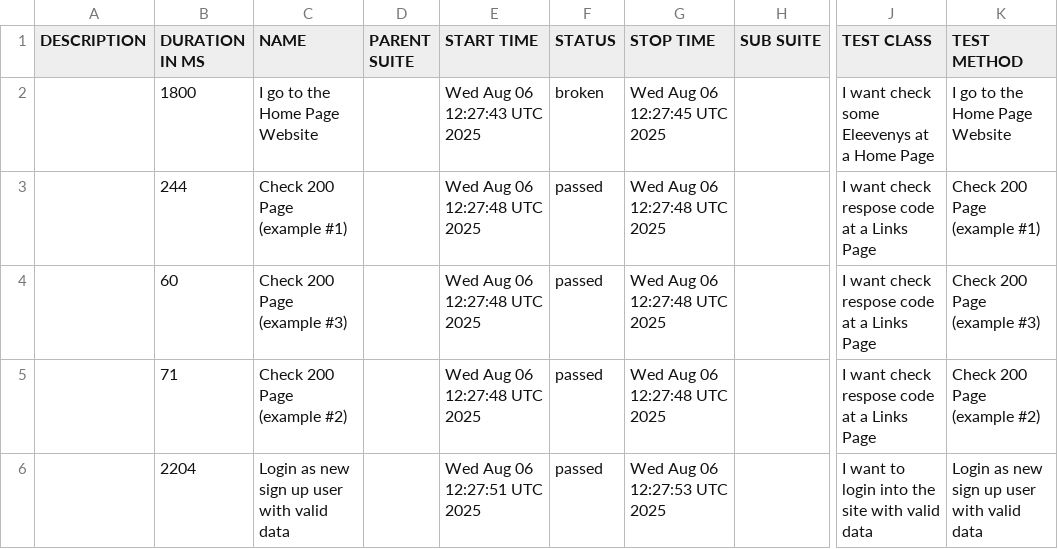
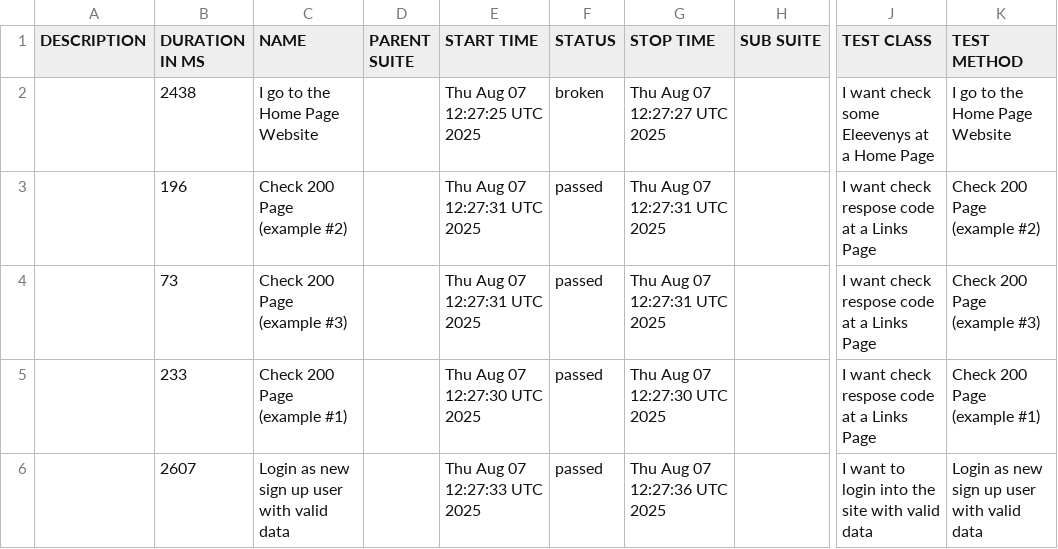
Before and after one commit to tmqa2408/cypress_Cucumber_BDD, a CSV file: data/suites.csv, drawn as a sheet; only a part is shown, gaps mark what is left out; the diff names each change by its address in the sheet, - before the commit and + after, or states it on an @@ line.

```diff
--- a/data/suites.csv
+++ b/data/suites.csv
-B2 (DURATION IN MS): 1800
+B2 (DURATION IN MS): 2438
-E2 (START TIME): Wed Aug 06 12:27:43 UTC 2025
+E2 (START TIME): Thu Aug 07 12:27:25 UTC 2025
-G2 (STOP TIME): Wed Aug 06 12:27:45 UTC 2025
+G2 (STOP TIME): Thu Aug 07 12:27:27 UTC 2025
-B3 (DURATION IN MS): 244
+B3 (DURATION IN MS): 196
-C3 (NAME): Check 200 Page (example #1)
+C3 (NAME): Check 200 Page (example #2)
-E3:E4 (START TIME): Wed Aug 06 12:27:48 UTC 2025
+E3:E4 (START TIME): Thu Aug 07 12:27:31 UTC 2025
-G3:G4 (STOP TIME): Wed Aug 06 12:27:48 UTC 2025
+G3:G4 (STOP TIME): Thu Aug 07 12:27:31 UTC 2025
-K3 (TEST METHOD): Check 200 Page (example #1)
+K3 (TEST METHOD): Check 200 Page (example #2)
-B4 (DURATION IN MS): 60
+B4 (DURATION IN MS): 73
-B5 (DURATION IN MS): 71
+B5 (DURATION IN MS): 233
-C5 (NAME): Check 200 Page (example #2)
+C5 (NAME): Check 200 Page (example #1)
-E5 (START TIME): Wed Aug 06 12:27:48 UTC 2025
+E5 (START TIME): Thu Aug 07 12:27:30 UTC 2025
-G5 (STOP TIME): Wed Aug 06 12:27:48 UTC 2025
+G5 (STOP TIME): Thu Aug 07 12:27:30 UTC 2025
-K5 (TEST METHOD): Check 200 Page (example #2)
+K5 (TEST METHOD): Check 200 Page (example #1)
-B6 (DURATION IN MS): 2204
+B6 (DURATION IN MS): 2607
-E6 (START TIME): Wed Aug 06 12:27:51 UTC 2025
+E6 (START TIME): Thu Aug 07 12:27:33 UTC 2025
-G6 (STOP TIME): Wed Aug 06 12:27:53 UTC 2025
+G6 (STOP TIME): Thu Aug 07 12:27:36 UTC 2025
```
Also changed, not shown: 25 other files.
